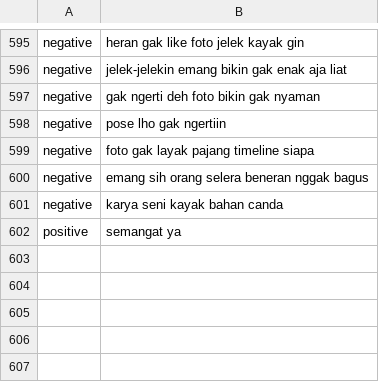
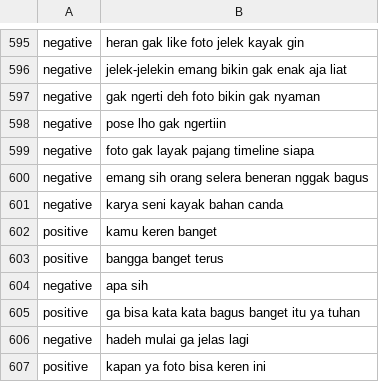
Before and after one commit to latifulfikri/ml_sentimentAnalyzer, a CSV file: komentar_clean.csv, drawn as a sheet; only a part is shown, gaps mark what is left out.

```diff
--- a/komentar_clean.csv
+++ b/komentar_clean.csv
@@ -601,2 +601,7 @@ negative,emang sih orang selera beneran nggak bagus
 negative,karya seni kayak bahan canda
-positive,semangat ya
+positive,kamu keren banget
+positive,bangga banget terus
+negative,apa sih
+positive,ga bisa kata kata bagus banget itu ya tuhan
+negative,hadeh mulai ga jelas lagi
+positive,kapan ya foto bisa keren ini
```
Also changed, not shown: 1 other file.
